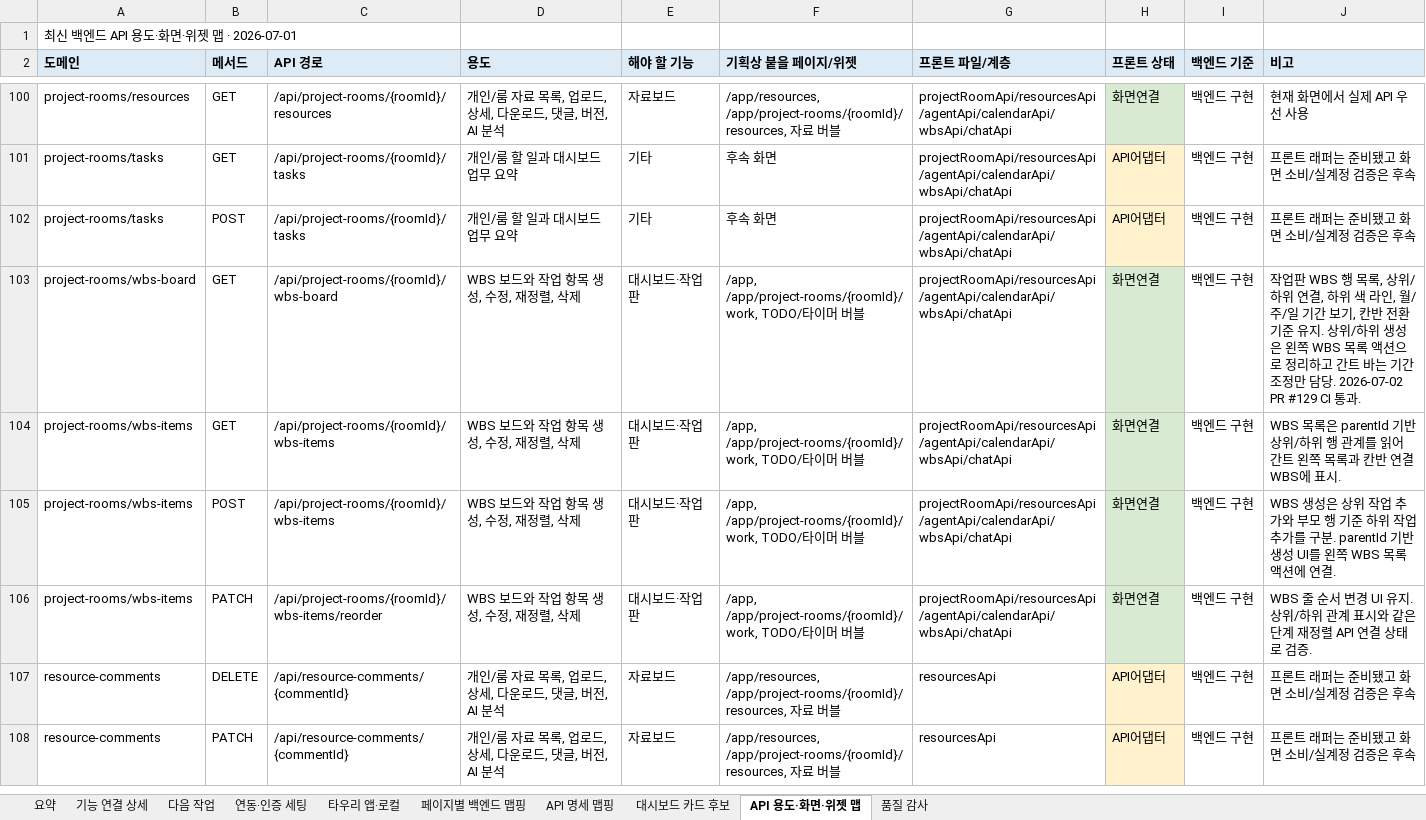
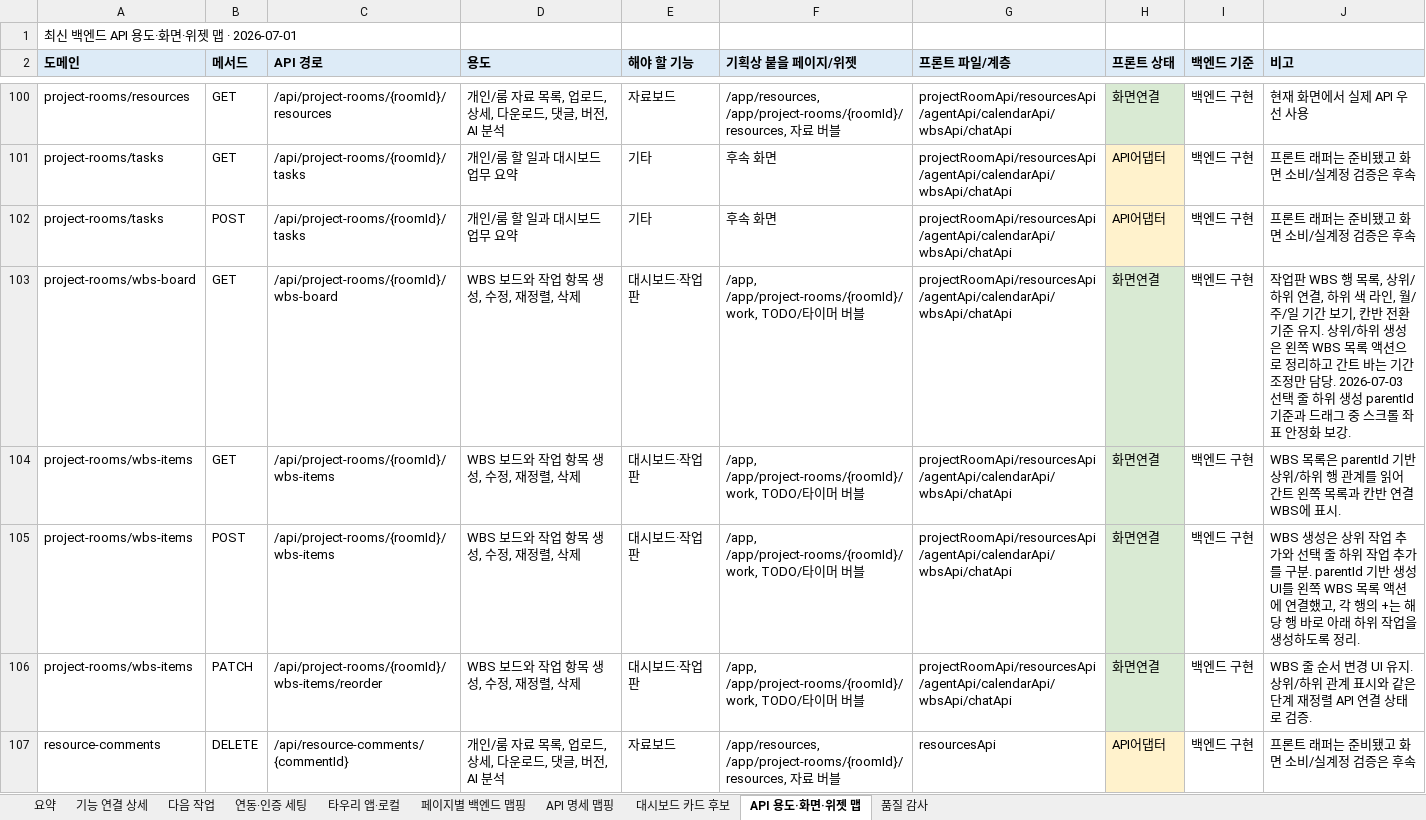
Before and after one commit to kosta-dev-sjh/bubli-frontend, an Excel workbook: docs/기능_API연결_색상표_2026-07-01.xlsx, sheet API 용도·화면·위젯 맵, drawn as a sheet; only a part is shown, gaps mark what is left out; the shorter side is filled out with more unchanged rows; values as stored, in another font and other column widths than the file's, no borders; the diff names each change by its address in the sheet, - before the commit and + after, or states it on an @@ line.

```diff
--- a/docs/기능_API연결_색상표_2026-07-01.xlsx (sheet API 용도·화면·위젯 맵)
+++ b/docs/기능_API연결_색상표_2026-07-01.xlsx (sheet API 용도·화면·위젯 맵)
-J103 (비고): …담당. 2026-07-02 PR #129 CI 통과.
+J103 (비고): …담당. 2026-07-03 선택 줄 하위 생성 parentId 기준과 드래그 중 스크롤 좌표 안정화 보강.
-J105 (비고): …추가와 부모 행 기준 하위 작업 추가를 구분. parentId 기반 생성 UI를 왼쪽 WBS 목록 액션에 연결.
+J105 (비고): …추가와 선택 줄 하위 작업 추가를 구분. parentId 기반 생성 UI를 왼쪽 WBS 목록 액션에 연결했고, 각 행의 +는 해당 행 바로 아래 하위 작업을 생성하도록 정리.
```
Also changed, not shown: sheet 페이지별 백엔드 맵핑, sheet 기능 연결 상세, 2 other files.
